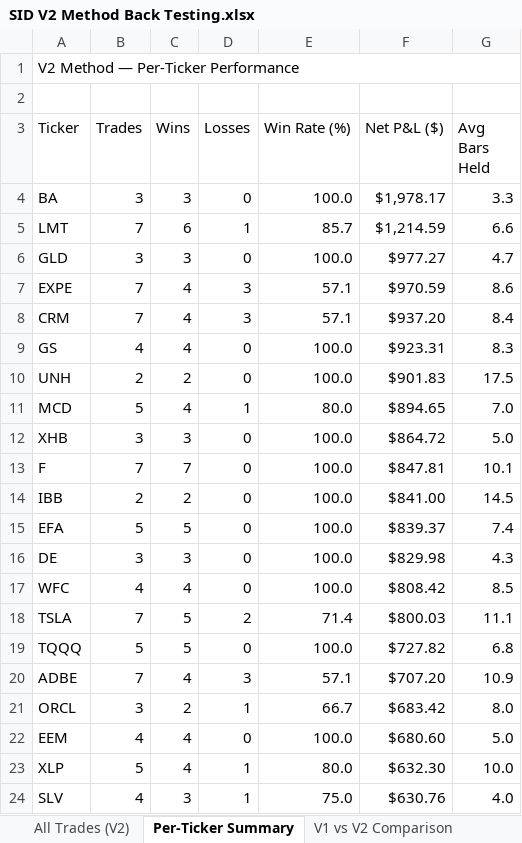
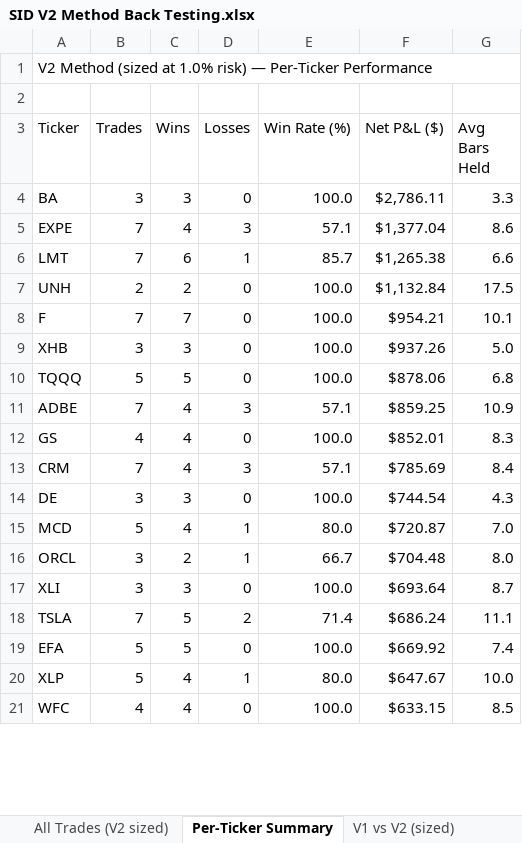
Before and after one commit to ballikov-lgtm/BotTrading, an Excel workbook: SID/SID V2 Method Back Testing.xlsx, sheet Per-Ticker Summary, drawn as a sheet; only a part is shown; values as stored, in another font and other column widths than the file's, no cell formats; removed rows and columns are numbered as before the commit, all else as after; the diff covers the shown part only; the diff names each change by its address in the sheet, - before the commit and + after, or states it on an @@ line.

```diff
--- a/SID/SID V2 Method Back Testing.xlsx (sheet Per-Ticker Summary)
+++ b/SID/SID V2 Method Back Testing.xlsx (sheet Per-Ticker Summary)
-sheet tab: All Trades (V2)
+sheet tab: All Trades (V2 sized)
-sheet tab: V1 vs V2 Comparison
+sheet tab: V1 vs V2 (sized)
-A1 (Ticker): V2 Method — Per-Ticker Performance
+A1 (Ticker): V2 Method (sized at 1.0% risk) — Per-Ticker Performance
-F4 (Net P&L ($)): $1,978.17
+F4 (Net P&L ($)): $2,786.11
-row 5: LMT | 7 | 6 | 1 | 85.7 | $1,214.59 | 6.6
-row 6: GLD | 3 | 3 | 0 | 100.0 | $977.27 | 4.7
-F5 (Net P&L ($)): $970.59
+F5 (Net P&L ($)): $1,377.04
-row 8: CRM | 7 | 4 | 3 | 57.1 | $937.20 | 8.4
-row 9: GS | 4 | 4 | 0 | 100.0 | $923.31 | 8.3
+row 6: LMT | 7 | 6 | 1 | 85.7 | $1,265.38 | 6.6
-F7 (Net P&L ($)): $901.83
+F7 (Net P&L ($)): $1,132.84
-row 11: MCD | 5 | 4 | 1 | 80.0 | $894.65 | 7.0
-row 12: XHB | 3 | 3 | 0 | 100.0 | $864.72 | 5.0
-F8 (Net P&L ($)): $847.81
+F8 (Net P&L ($)): $954.21
-row 14: IBB | 2 | 2 | 0 | 100.0 | $841.00 | 14.5
-row 15: EFA | 5 | 5 | 0 | 100.0 | $839.37 | 7.4
-A9 (Ticker): DE
+A9 (Ticker): XHB
-F9 (Net P&L ($)): $829.98
+F9 (Net P&L ($)): $937.26
-G9 (Avg Bars Held): 4.3
+G9 (Avg Bars Held): 5.0
-row 17: WFC | 4 | 4 | 0 | 100.0 | $808.42 | 8.5
-row 18: TSLA | 7 | 5 | 2 | 71.4 | $800.03 | 11.1
-F10 (Net P&L ($)): $727.82
+F10 (Net P&L ($)): $878.06
-F11 (Net P&L ($)): $707.20
+F11 (Net P&L ($)): $859.25
+row 12: GS | 4 | 4 | 0 | 100.0 | $852.01 | 8.3
+row 13: CRM | 7 | 4 | 3 | 57.1 | $785.69 | 8.4
+row 14: DE | 3 | 3 | 0 | 100.0 | $744.54 | 4.3
+row 15: MCD | 5 | 4 | 1 | 80.0 | $720.87 | 7.0
-F16 (Net P&L ($)): $683.42
+F16 (Net P&L ($)): $704.48
-row 22: EEM | 4 | 4 | 0 | 100.0 | $680.60 | 5.0
+row 17: XLI | 3 | 3 | 0 | 100.0 | $693.64 | 8.7
+row 18: TSLA | 7 | 5 | 2 | 71.4 | $686.24 | 11.1
+row 19: EFA | 5 | 5 | 0 | 100.0 | $669.92 | 7.4
-F20 (Net P&L ($)): $632.30
+F20 (Net P&L ($)): $647.67
-row 24: SLV | 4 | 3 | 1 | 75.0 | $630.76 | 4.0
+row 21: WFC | 4 | 4 | 0 | 100.0 | $633.15 | 8.5
```
Also changed, not shown: 35 added rows, 32 removed rows and 39 edited cells elsewhere in this sheet, sheet All Trades (V2 sized), sheet V1 vs V2 (sized), sheet Strategy Rules (V2), other sheet tabs, cell formats, 1 other file.
